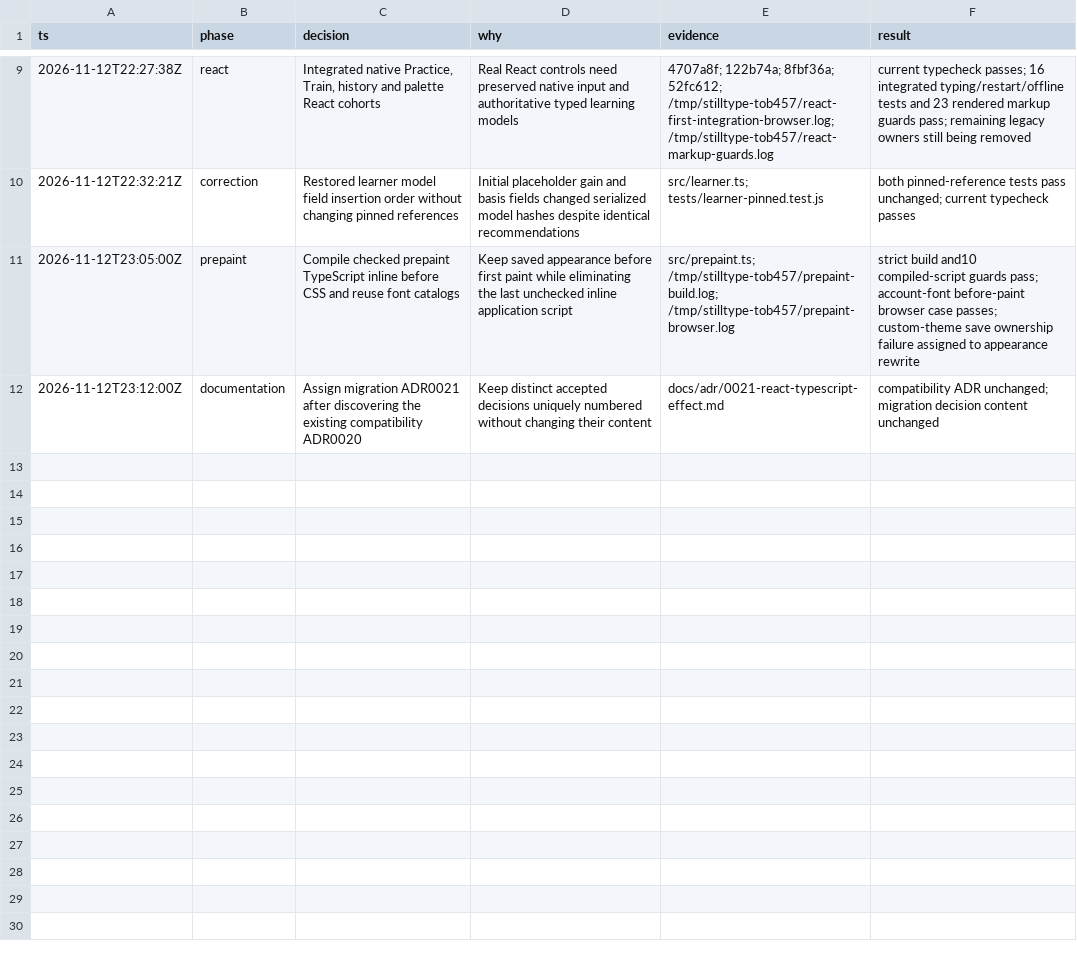
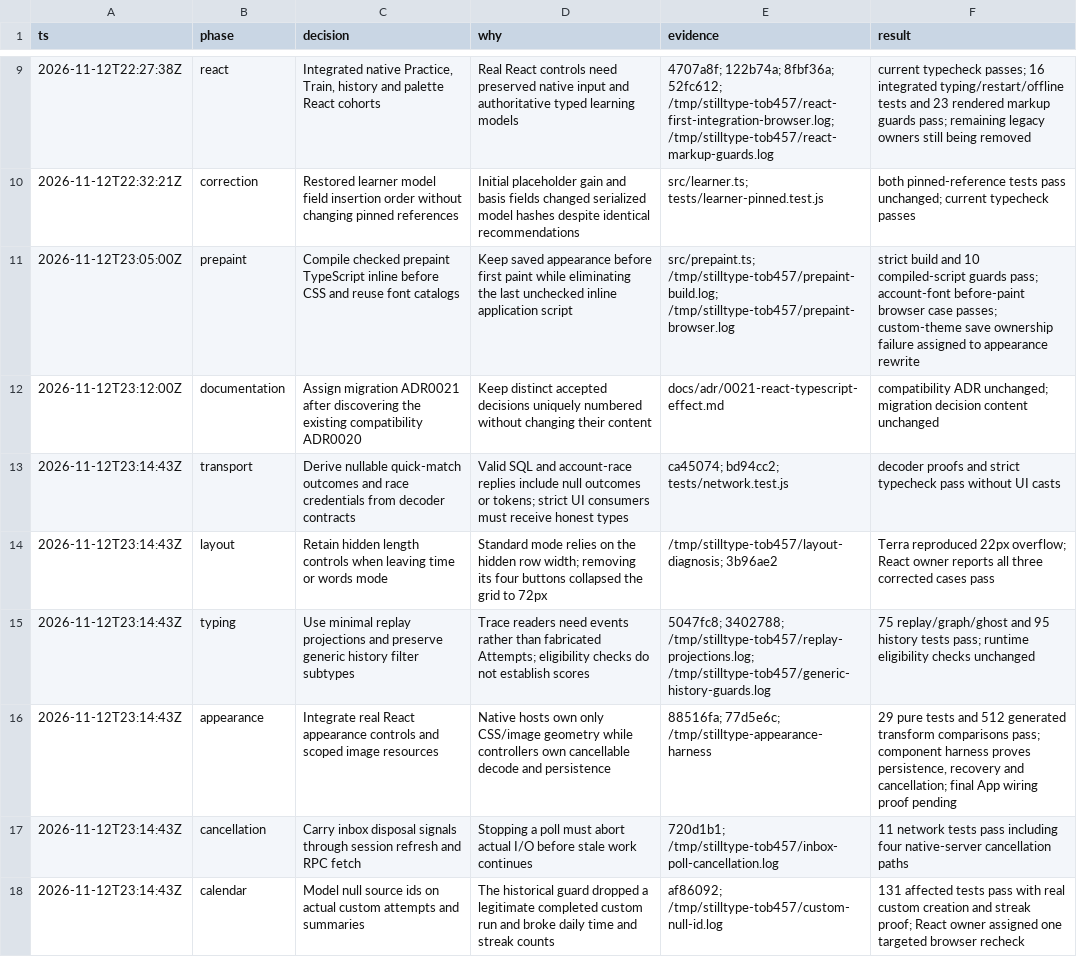
Before and after one commit to tobygodat/typingsite, a TSV file: .audit/tob-457-migration.tsv, drawn as a sheet; only a part is shown, gaps mark what is left out.

Commit message:
Record migration boundary decisions and failure evidence (TOB-457)

```diff
--- a/.audit/tob-457-migration.tsv
+++ b/.audit/tob-457-migration.tsv
@@ -10,3 +10,9 @@ ts	phase	decision	why	evidence	result
 2026-11-12T22:32:21Z	correction	Restored learner model field insertion order without changing pinned references	Initial placeholder gain and basis fields changed serialized model hashes despite identical recommendations	src/learner.ts; tests/learner-pinned.test.js	both pinned-reference tests pass unchanged; current typecheck passes
-2026-11-12T23:05:00Z	prepaint	Compile checked prepaint TypeScript inline before CSS and reuse font catalogs	Keep saved appearance before first paint while eliminating the last unchecked inline application script	src/prepaint.ts; /tmp/stilltype-tob457/prepaint-build.log; /tmp/stilltype-tob457/prepaint-browser.log	strict build and10 compiled-script guards pass; account-font before-paint browser case passes; custom-theme save ownership failure assigned to appearance rewrite
+2026-11-12T23:05:00Z	prepaint	Compile checked prepaint TypeScript inline before CSS and reuse font catalogs	Keep saved appearance before first paint while eliminating the last unchecked inline application script	src/prepaint.ts; /tmp/stilltype-tob457/prepaint-build.log; /tmp/stilltype-tob457/prepaint-browser.log	strict build and 10 compiled-script guards pass; account-font before-paint browser case passes; custom-theme save ownership failure assigned to appearance rewrite
 2026-11-12T23:12:00Z	documentation	Assign migration ADR0021 after discovering the existing compatibility ADR0020	Keep distinct accepted decisions uniquely numbered without changing their content	docs/adr/0021-react-typescript-effect.md	compatibility ADR unchanged; migration decision content unchanged
+2026-11-12T23:14:43Z	transport	Derive nullable quick-match outcomes and race credentials from decoder contracts	Valid SQL and account-race replies include null outcomes or tokens; strict UI consumers must receive honest types	ca45074; bd94cc2; tests/network.test.js	decoder proofs and strict typecheck pass without UI casts
+2026-11-12T23:14:43Z	layout	Retain hidden length controls when leaving time or words mode	Standard mode relies on the hidden row width; removing its four buttons collapsed the grid to 72px	/tmp/stilltype-tob457/layout-diagnosis; 3b96ae2	Terra reproduced 22px overflow; React owner reports all three corrected cases pass
+2026-11-12T23:14:43Z	typing	Use minimal replay projections and preserve generic history filter subtypes	Trace readers need events rather than fabricated Attempts; eligibility checks do not establish scores	5047fc8; 3402788; /tmp/stilltype-tob457/replay-projections.log; /tmp/stilltype-tob457/generic-history-guards.log	75 replay/graph/ghost and 95 history tests pass; runtime eligibility checks unchanged
+2026-11-12T23:14:43Z	appearance	Integrate real React appearance controls and scoped image resources	Native hosts own only CSS/image geometry while controllers own cancellable decode and persistence	88516fa; 77d5e6c; /tmp/stilltype-appearance-harness	29 pure tests and 512 generated transform comparisons pass; component harness proves persistence, recovery and cancellation; final App wiring proof pending
+2026-11-12T23:14:43Z	cancellation	Carry inbox disposal signals through session refresh and RPC fetch	Stopping a poll must abort actual I/O before stale work continues	720d1b1; /tmp/stilltype-tob457/inbox-poll-cancellation.log	11 network tests pass including four native-server cancellation paths
+2026-11-12T23:14:43Z	calendar	Model null source ids on actual custom attempts and summaries	The historical guard dropped a legitimate completed custom run and broke daily time and streak counts	af86092; /tmp/stilltype-tob457/custom-null-id.log	131 affected tests pass with real custom creation and streak proof; React owner assigned one targeted browser recheck
```
